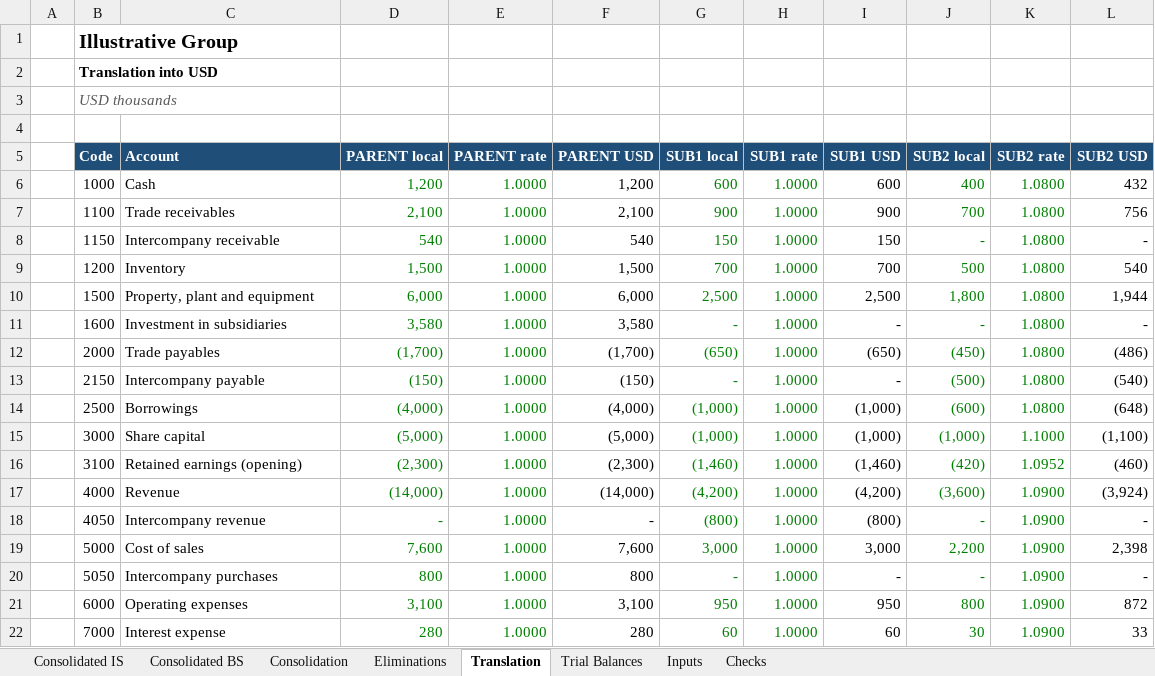
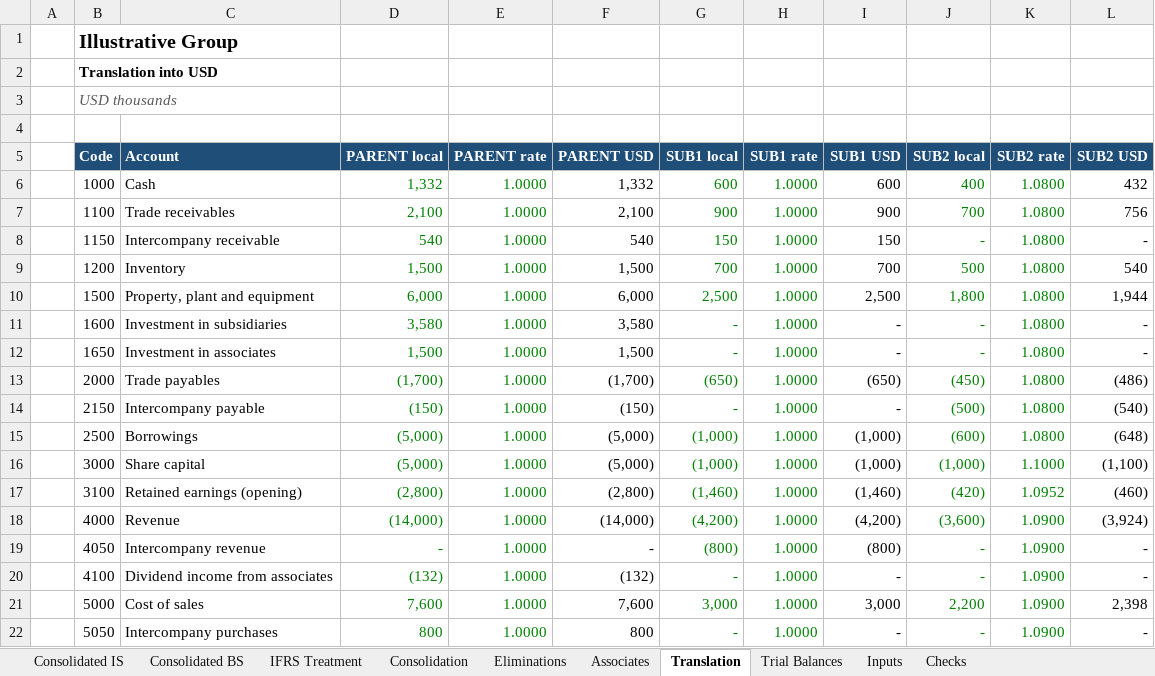
Before and after one commit to MuhammedAnshajK/consolidation-workflow, an Excel workbook: output/group_consolidation.xlsx, sheet Translation, drawn as a sheet; only a part is shown; the shorter side is filled out with more unchanged rows; values as stored, in another font and other column widths than the file's, no borders; addresses are those after the commit; the diff names each change by its address in the sheet, - before the commit and + after, or states it on an @@ line.

```diff
--- a/output/group_consolidation.xlsx (sheet Translation)
+++ b/output/group_consolidation.xlsx (sheet Translation)
+sheet tab: IFRS Treatment
+sheet tab: Associates
-D6 (PARENT local): 1,200
+D6 (PARENT local): 1,332
-F6 (PARENT USD): 1,200
+F6 (PARENT USD): 1,332
+row 12:  | 1650 | Investment in associates | 1,500 | 1.0000 | 1,500 | - | 1.0000 | - | - | 1.0800 | -
-D15 (PARENT local): (4,000)
+D15 (PARENT local): (5,000)
-F15 (PARENT USD): (4,000)
+F15 (PARENT USD): (5,000)
-D17 (PARENT local): (2,300)
+D17 (PARENT local): (2,800)
-F17 (PARENT USD): (2,300)
+F17 (PARENT USD): (2,800)
+row 20:  | 4100 | Dividend income from associates | (132) | 1.0000 | (132) | - | 1.0000 | - | - | 1.0900 | -
```
Also changed, not shown: sheet Eliminations, sheet Consolidation, sheet Trial Balances, sheet Consolidated BS, sheet Consolidated IS, sheet Inputs, 1 more sheet, formulas that keep their value, 17 other files.
